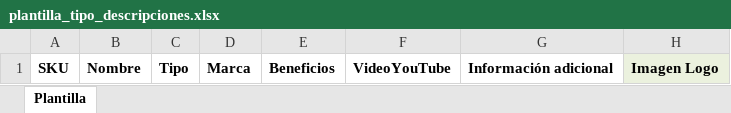
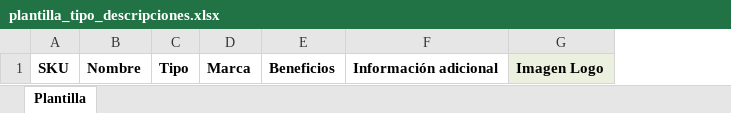
Before and after one commit to CATALOGO2025/parapruebas, an Excel workbook: plantilla_tipo_descripciones.xlsx, sheet Plantilla, drawn as a sheet; only a part is shown; values as stored, in another font and other column widths than the file's, no borders; the diff names each change by its address in the sheet, - before the commit and + after, or states it on an @@ line.

```diff
--- a/plantilla_tipo_descripciones.xlsx (sheet Plantilla)
+++ b/plantilla_tipo_descripciones.xlsx (sheet Plantilla)
-column F, row 1: VideoYouTube
```
Also changed, not shown: 1 other file.
